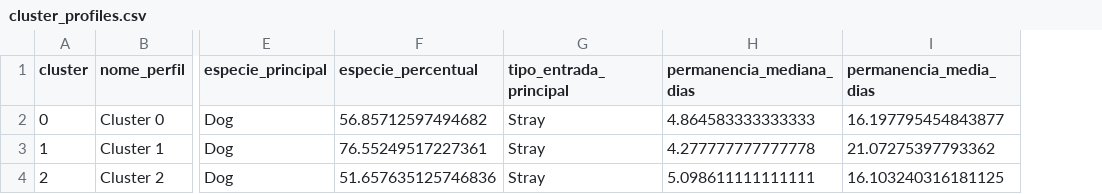
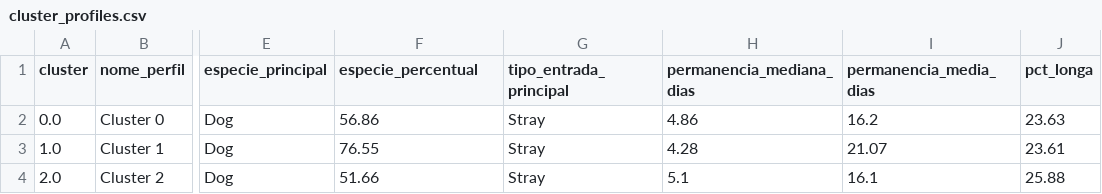
Before and after one commit to ViniMiranda06/PISI3---Adotai, a CSV file: Dashboard/data/cluster_profiles.csv, drawn as a sheet; only a part is shown, gaps mark what is left out; the diff names each change by its address in the sheet, - before the commit and + after, or states it on an @@ line.

Commit message:
Dashboard com classes Curta (ate 14 dias) e Prolongada (mais de 14 dias)
- Teste agora: modelo retreinado, correcao da codificacao (a pagina ignorava especie, sexo, condicao, tipo de entrada e dia da semana), previsao automatica, cenarios, termometro de risco, acoes sugeridas, comparacao dos 3 modelos e historico

- Inicio, Os dados, Perfis, Modelos e Explicabilidade alinhados com Curta/Prolongada

- Dados gerados pela ultima celula do notebook da branch eda-teste/binario-curta-longa

- README, resultados_modelos.md e requirements.txt atualizados

```diff
--- a/Dashboard/data/cluster_profiles.csv
+++ b/Dashboard/data/cluster_profiles.csv
+column J (pct_longa), rows 2-4: 23.63 | 23.61 | 25.88
-A2 (cluster): 0
+A2 (cluster): 0.0
-F2 (especie_percentual): 56.85712597494682
+F2 (especie_percentual): 56.86
-H2 (permanencia_mediana_dias): 4.864583333333333
+H2 (permanencia_mediana_dias): 4.86
-I2 (permanencia_media_dias): 16.197795454843877
+I2 (permanencia_media_dias): 16.2
-A3 (cluster): 1
+A3 (cluster): 1.0
-F3 (especie_percentual): 76.55249517227361
+F3 (especie_percentual): 76.55
-H3 (permanencia_mediana_dias): 4.277777777777778
+H3 (permanencia_mediana_dias): 4.28
-I3 (permanencia_media_dias): 21.07275397793362
+I3 (permanencia_media_dias): 21.07
-A4 (cluster): 2
+A4 (cluster): 2.0
-F4 (especie_percentual): 51.657635125746836
+F4 (especie_percentual): 51.66
-H4 (permanencia_mediana_dias): 5.098611111111111
+H4 (permanencia_mediana_dias): 5.1
-I4 (permanencia_media_dias): 16.103240316181125
+I4 (permanencia_media_dias): 16.1
```
Also changed, not shown: Dashboard/data/cluster_metrics.csv, Dashboard/data/shap_importance.csv, 13 other files.
